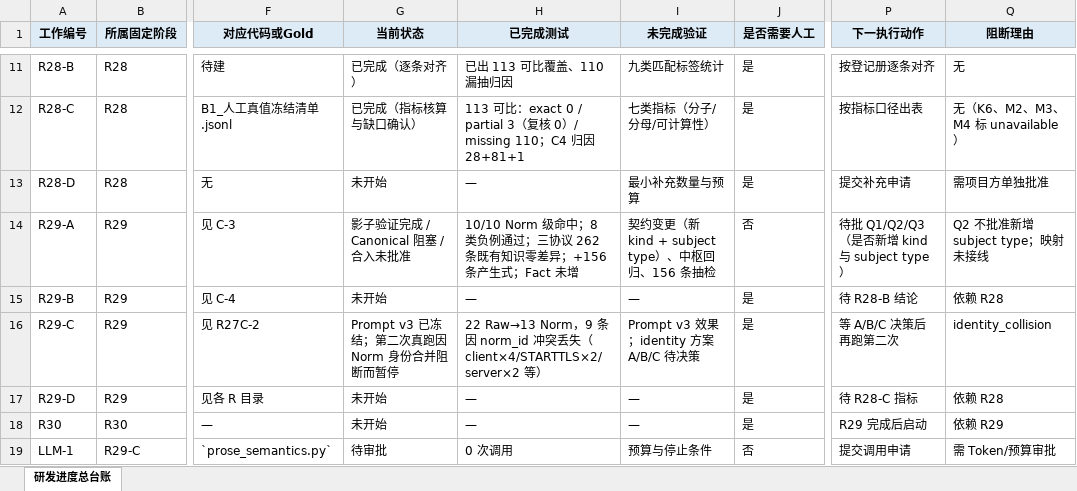
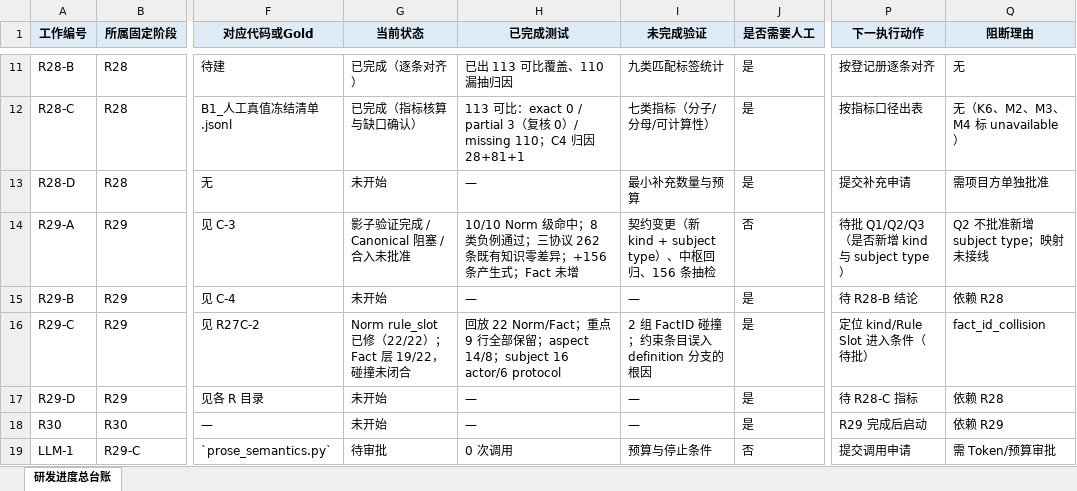
Before and after one commit to sssxzl/ProtoKG, an Excel workbook: docs/实施/ProtoKG_RFC单源研发进度总台账.xlsx, sheet 研发进度总台账, drawn as a sheet; only a part is shown, gaps mark what is left out; values as stored, in another font and other column widths than the file's, no borders; the diff names each change by its address in the sheet, - before the commit and + after, or states it on an @@ line.

Commit message:
docs(r29-ra2): 散文 Norm 加 rule_slot，22/22 保留；Fact 层碰撞未闭合
- norm_id 增加 {kind}_{entity}.{rule_slot}，slot=sha256(命题字段)[:12]，版本 prose-rule-slot-v1
- 去重键 (kind, entity, slot)；仅散文 kind 生效，field/header 不变
- 回放：Norm 13→22、Fact 13→22，重点 9 行全部保留，aspect 14 legal_boundary/8 definition
- 试 D 方案补 qualifiers 后仍 19/22 唯一 id；两条约束落 definition 分支、qualifiers 空，根因未定位
- 第二次真跑不放行；0 次调用
未改 main、未改 FactID 算法。

```diff
--- a/docs/实施/ProtoKG_RFC单源研发进度总台账.xlsx (sheet 研发进度总台账)
+++ b/docs/实施/ProtoKG_RFC单源研发进度总台账.xlsx (sheet 研发进度总台账)
-G16 (当前状态): Prompt v3 已冻结；第二次真跑因 Norm 身份合并阻断而暂停
+G16 (当前状态): Norm rule_slot 已修（22/22）；Fact 层 19/22，碰撞未闭合
-H16 (已完成测试): 22 Raw→13 Norm，9 条因 norm_id 冲突丢失（client×4/STARTTLS×2/server×2 等）
+H16 (已完成测试): 回放 22 Norm/Fact；重点 9 行全部保留；aspect 14/8；subject 16 actor/6 protocol
-I16 (未完成验证): Prompt v3 效果；identity 方案 A/B/C 待决策
+I16 (未完成验证): 2 组 FactID 碰撞；约束条目误入 definition 分支的根因
-P16 (下一执行动作): 等 A/B/C 决策后再跑第二次
+P16 (下一执行动作): 定位 kind/Rule Slot 进入条件（待批）
-Q16 (阻断理由): identity_collision
+Q16 (阻断理由): fact_id_collision
```
Also changed, not shown: 5 other files.
